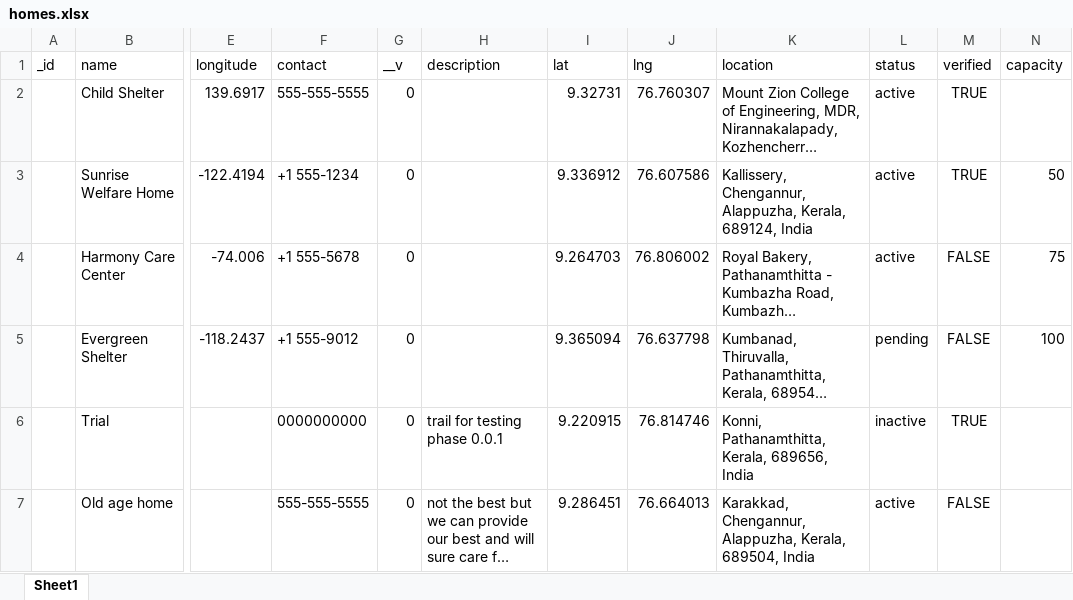
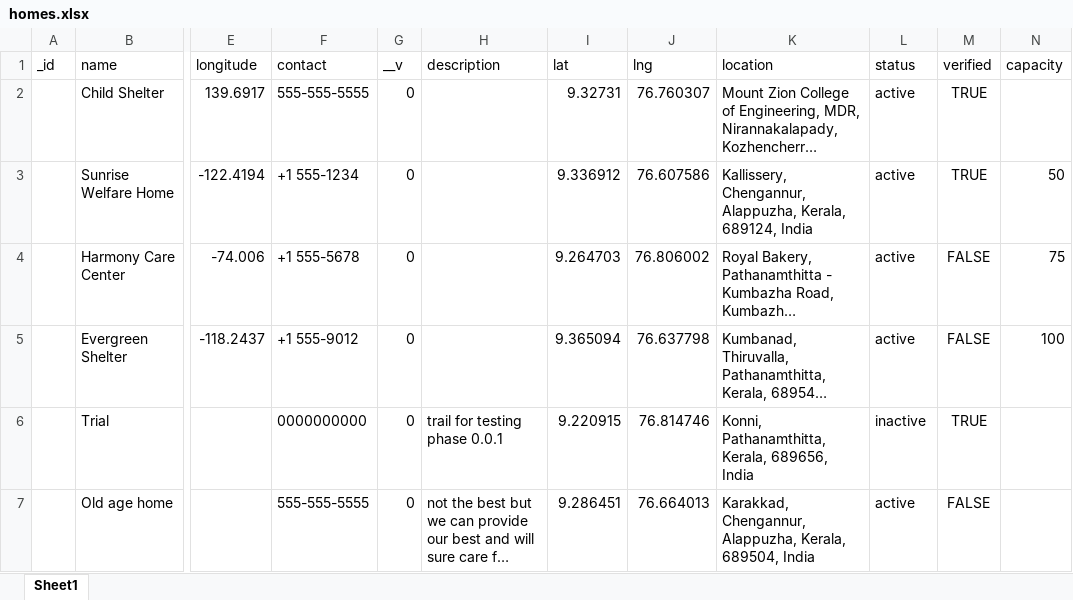
Before and after one commit to zionnewbie/WELLCARE, an Excel workbook: database/homes.xlsx, sheet Sheet1, drawn as a sheet; only a part is shown, gaps mark what is left out; long unchanged cells end in …; values as stored, in another font and other column widths than the file's, no borders; the diff names each change by its address in the sheet, - before the commit and + after, or states it on an @@ line.

```diff
--- a/database/homes.xlsx (sheet Sheet1)
+++ b/database/homes.xlsx (sheet Sheet1)
-L5 (status): pending
+L5 (status): active
```
Also changed, not shown: database/admins.xlsx, database/social-workers.xlsx, 2 other files.
